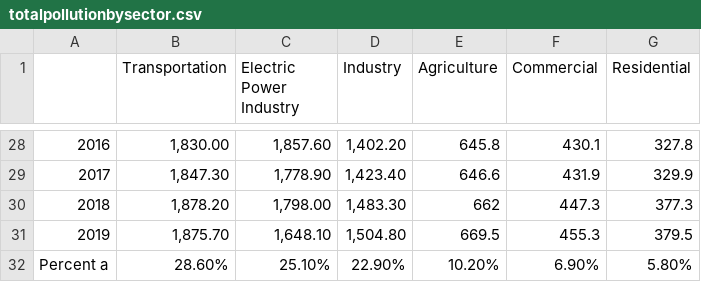
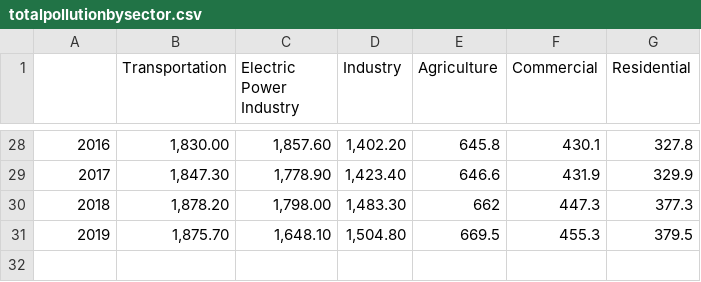
Before and after one commit to nataliaxmoreno/project-1-Group3, a CSV file: data sets/totalpollutionbysector.csv, drawn as a sheet; only a part is shown, gaps mark what is left out; the diff names each change by its address in the sheet, - before the commit and + after, or states it on an @@ line.

```diff
--- a/data sets/totalpollutionbysector.csv
+++ b/data sets/totalpollutionbysector.csv
-row 32: Percent a | 28.60% | 25.10% | 22.90% | 10.20% | 6.90% | 5.80%
```
Also changed, not shown: 4 other files.
